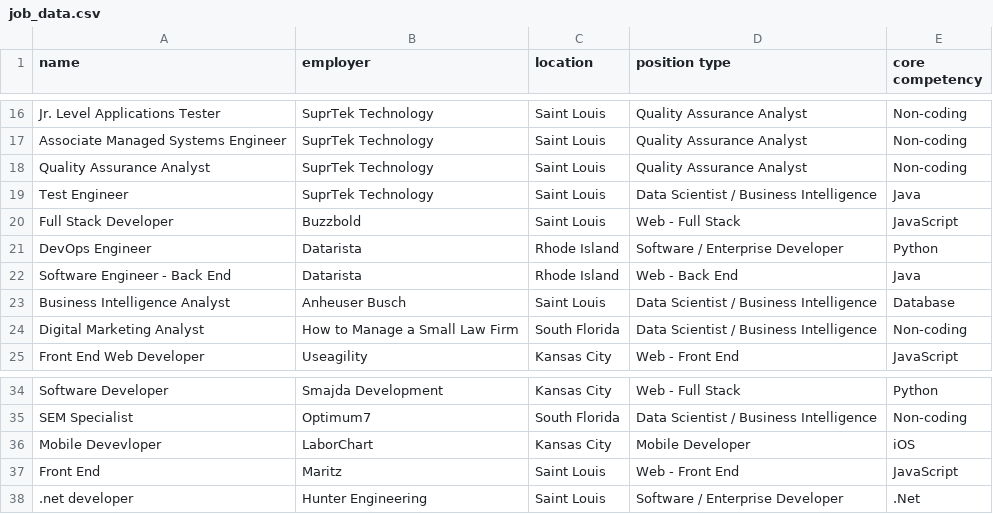
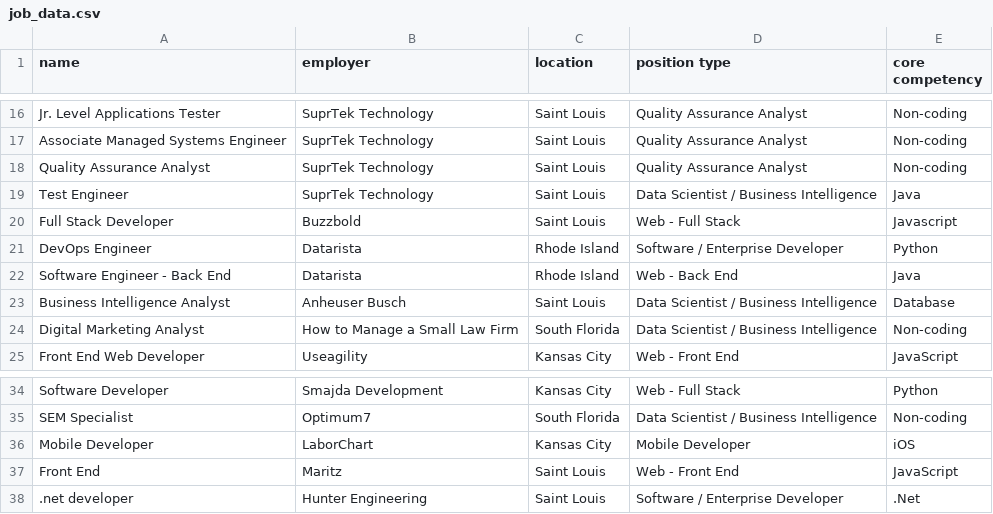
Before and after one commit to krystalwhite/TechjobsConsoleEdition, a CSV file: src/main/resources/job_data.csv, drawn as a sheet; only a part is shown, gaps mark what is left out.

```diff
--- a/src/main/resources/job_data.csv
+++ b/src/main/resources/job_data.csv
@@ -19,3 +19,3 @@ Quality Assurance Analyst,SuprTek Technology,Saint Louis,Quality Assurance Analy
 Test Engineer,SuprTek Technology,Saint Louis,Data Scientist / Business Intelligence,Java
-Full Stack Developer,Buzzbold,Saint Louis,Web - Full Stack,JavaScript
+Full Stack Developer,Buzzbold,Saint Louis,Web - Full Stack,Javascript
 DevOps Engineer,Datarista,Rhode Island,Software / Enterprise Developer,Python
@@ -35,3 +35,3 @@ Software Developer,Smajda Development,Kansas City,Web - Full Stack,Python
 SEM Specialist,Optimum7,South Florida,Data Scientist / Business Intelligence,Non-coding
-Mobile Devevloper,LaborChart,Kansas City,Mobile Developer,iOS
+Mobile Developer,LaborChart,Kansas City,Mobile Developer,iOS
 Front End,Maritz,Saint Louis,Web - Front End,JavaScript
```
Also changed, not shown: 2 other files.
